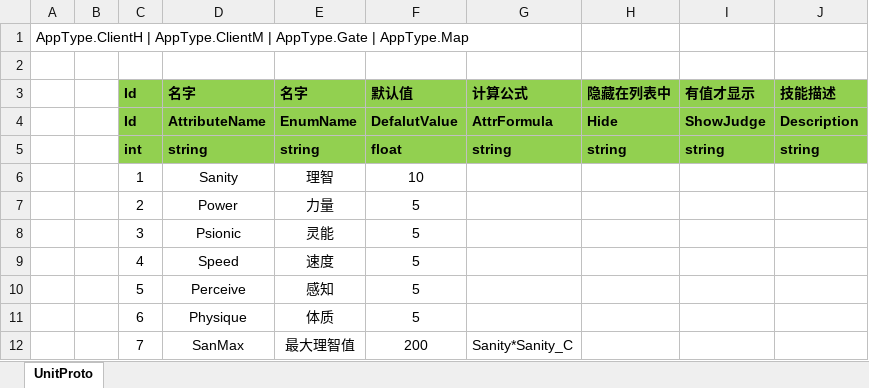
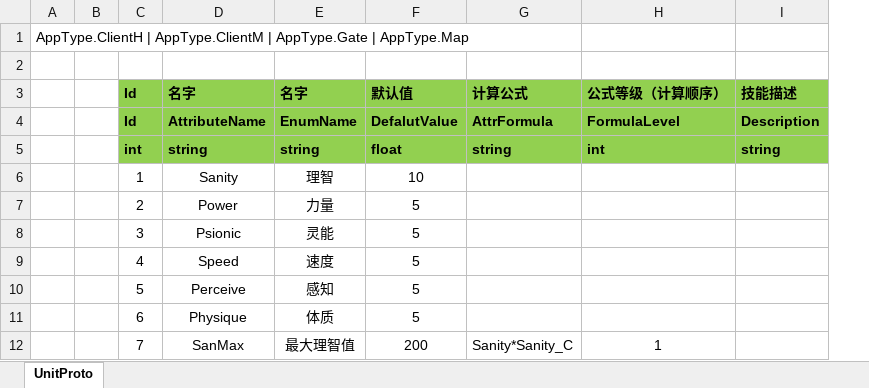
Before and after one commit to WTQ1234/DndTry, an Excel workbook: Assets/Other/Excel/AttrConfig.xlsx, sheet UnitProto, drawn as a sheet; only a part is shown; values as stored, in another font and other column widths than the file's, no borders; removed rows and columns are numbered as before the commit, all else as after; the diff names each change by its address in the sheet, - before the commit and + after, or states it on an @@ line.

```diff
--- a/Assets/Other/Excel/AttrConfig.xlsx (sheet UnitProto)
+++ b/Assets/Other/Excel/AttrConfig.xlsx (sheet UnitProto)
-column H (隐藏在列表中), rows 4-5: Hide | string
-column I (有值才显示), rows 4-5: ShowJudge | string
+column H (公式等级（计算顺序）), rows 4-12: FormulaLevel | int |  |  |  |  |  |  | 1
```
Also changed, not shown: 10 other files.
